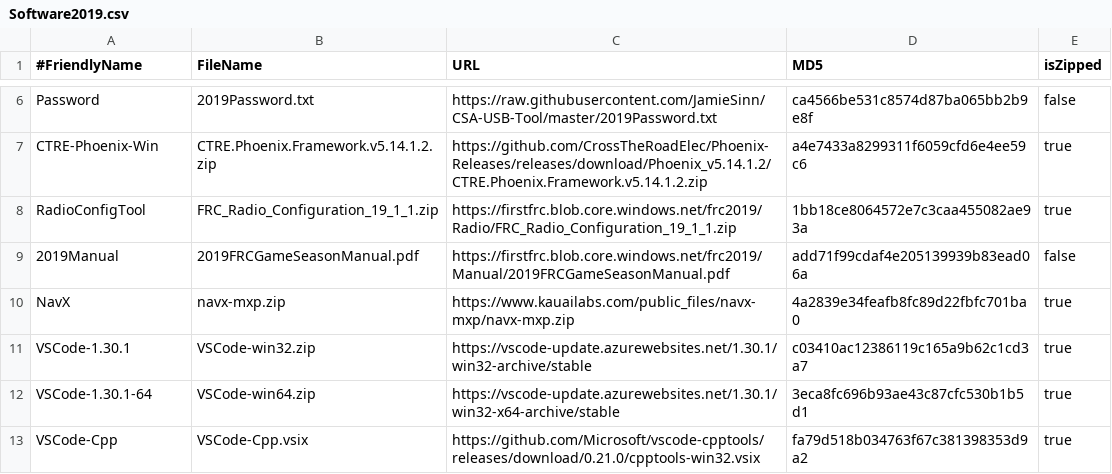
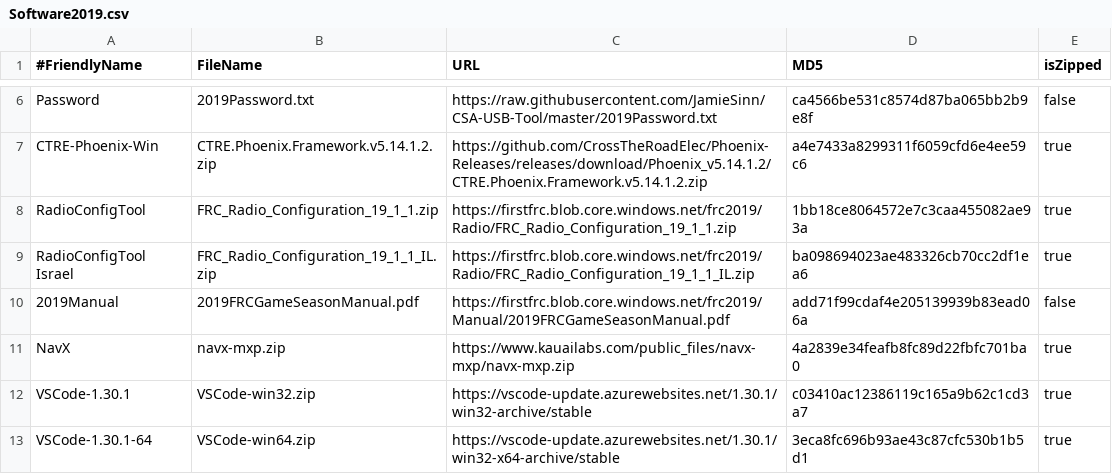
Before and after one commit to JamieSinn/CSA-USB-Tool, a CSV file: Software2019.csv, drawn as a sheet; only a part is shown, gaps mark what is left out; the shorter side is filled out with more unchanged rows.

Commit message:
Added Israel radio configuration tool

```diff
--- a/Software2019.csv
+++ b/Software2019.csv
@@ -8,2 +8,3 @@ CTRE-Phoenix-Win,CTRE.Phoenix.Framework.v5.14.1.2.zip,https://github.com/CrossTh
 RadioConfigTool,FRC_Radio_Configuration_19_1_1.zip,https://firstfrc.blob.core.windows.net/frc2019/Radio/FRC_Radio_Configuration_19_1_1.zip,1bb18ce8064572e7c3caa455082ae93a,true
+RadioConfigTool Israel,FRC_Radio_Configuration_19_1_1_IL.zip,https://firstfrc.blob.core.windows.net/frc2019/Radio/FRC_Radio_Configuration_19_1_1_IL.zip,ba098694023ae483326cb70cc2df1ea6,true
 2019Manual,2019FRCGameSeasonManual.pdf,https://firstfrc.blob.core.windows.net/frc2019/Manual/2019FRCGameSeasonManual.pdf,add71f99cdaf4e205139939b83ead06a,false
```
